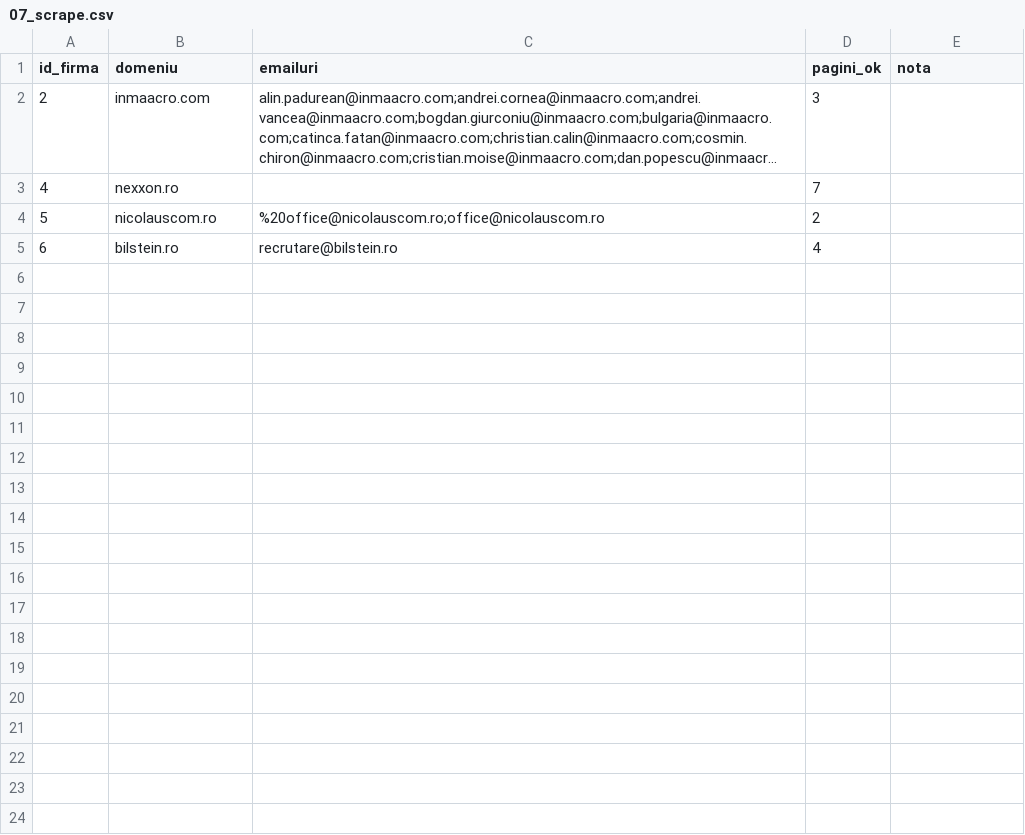
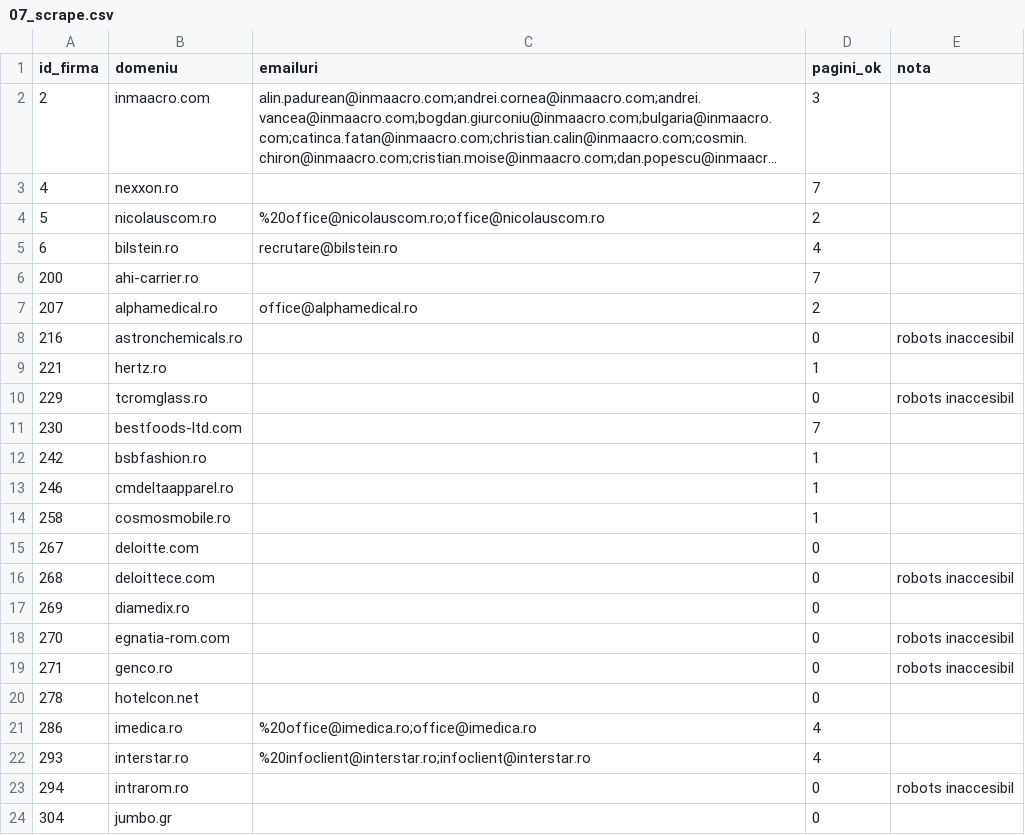
Before and after one commit to Robert-Deaconescu/data-enrichment-, a CSV file: work/07_scrape.csv, drawn as a sheet; only a part is shown; long unchanged cells end in …; the diff covers the shown part only.

```diff
--- a/work/07_scrape.csv
+++ b/work/07_scrape.csv
@@ -5 +5,20 @@ id_firma,domeniu,emailuri,pagini_ok,nota
 6,bilstein.ro,recrutare@bilstein.ro,4,
+200,ahi-carrier.ro,,7,
+207,alphamedical.ro,office@alphamedical.ro,2,
+216,astronchemicals.ro,,0,robots inaccesibil
+221,hertz.ro,,1,
+229,tcromglass.ro,,0,robots inaccesibil
+230,bestfoods-ltd.com,,7,
+242,bsbfashion.ro,,1,
+246,cmdeltaapparel.ro,,1,
+258,cosmosmobile.ro,,1,
+267,deloitte.com,,0,
+268,deloittece.com,,0,robots inaccesibil
+269,diamedix.ro,,0,
+270,egnatia-rom.com,,0,robots inaccesibil
+271,genco.ro,,0,robots inaccesibil
+278,hotelcon.net,,0,
+286,imedica.ro,%20office@imedica.ro;office@imedica.ro,4,
+293,interstar.ro,%20infoclient@interstar.ro;infoclient@interstar.ro,4,
+294,intrarom.ro,,0,robots inaccesibil
+304,jumbo.gr,,0,
```
Also changed, not shown: 18 added rows elsewhere in this file, 4 other files.
